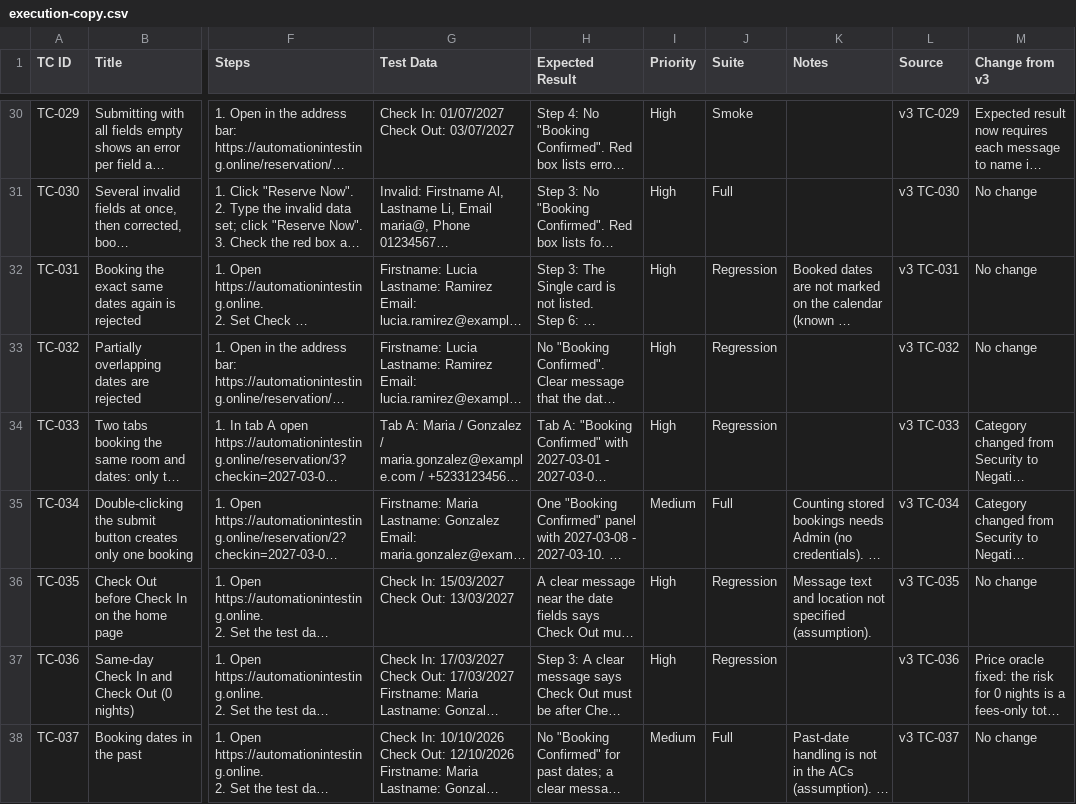
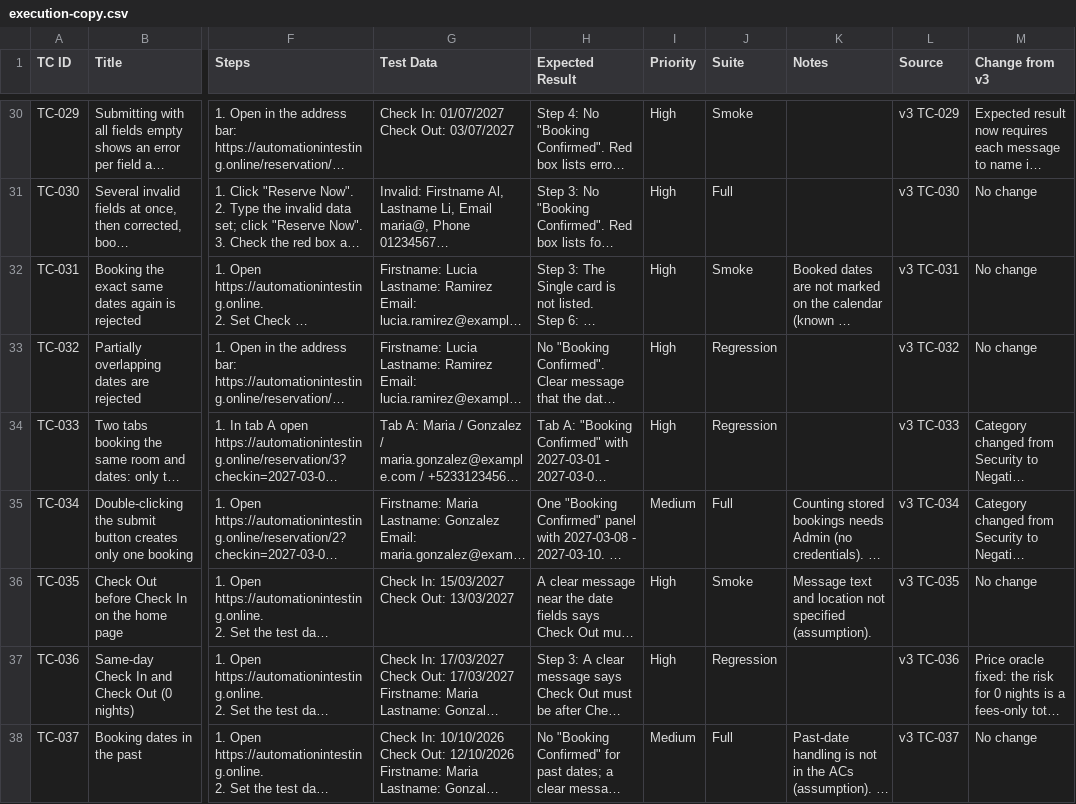
Before and after one commit to jjservaldez/ai-qa-team, a CSV file: test-suite/execution-copy.csv, drawn as a sheet; only a part is shown, gaps mark what is left out; long unchanged cells end in …; the diff covers the shown part only; the diff names each change by its address in the sheet, - before the commit and + after, or states it on an @@ line.

```diff
--- a/test-suite/execution-copy.csv
+++ b/test-suite/execution-copy.csv
-J32 (Suite): Regression
+J32 (Suite): Smoke
-J36 (Suite): Regression
+J36 (Suite): Smoke
```
Also changed, not shown: 19 edited cells elsewhere in this file, 11 other files.
